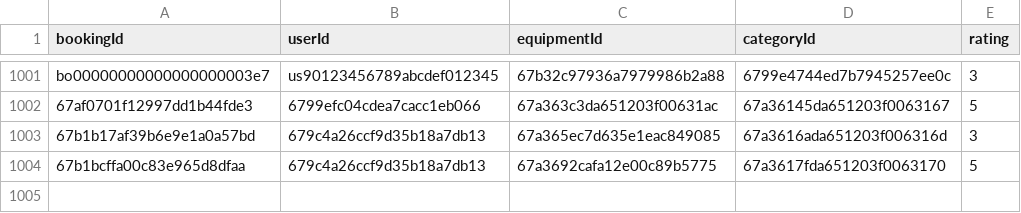
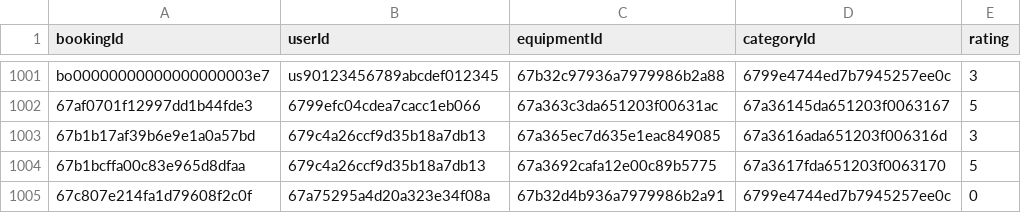
Before and after one commit to AbuSufiyan19/EZRent, a CSV file: Server/Recommendation/recommendation_dataset.csv, drawn as a sheet; only a part is shown, gaps mark what is left out; the diff names each change by its address in the sheet, - before the commit and + after, or states it on an @@ line.

```diff
--- a/Server/Recommendation/recommendation_dataset.csv
+++ b/Server/Recommendation/recommendation_dataset.csv
+row 1005: 67c807e214fa1d79608f2c0f | 67a75295a4d20a323e34f08a | 67b32d4b936a7979986b2a91 | 6799e4744ed7b7945257ee0c | 0
```
Also changed, not shown: 24 other files.
